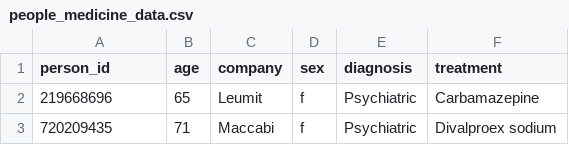
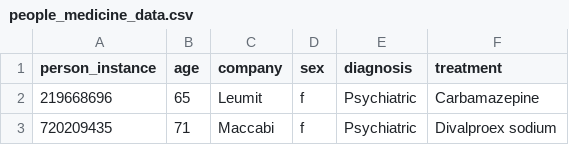
Before and after one commit to ilyashusterman/MediCheck, a CSV file: predict_treatment_machine/people_medicine_data.csv, drawn as a sheet; only a part is shown.

Commit message:
added big dataset of medical usage

```diff
--- a/predict_treatment_machine/people_medicine_data.csv
+++ b/predict_treatment_machine/people_medicine_data.csv
@@ -1,2 +1,2 @@
-person_id,age,company,sex,diagnosis,treatment
+person_instance,age,company,sex,diagnosis,treatment
 219668696,65,Leumit,f,Psychiatric,Carbamazepine
```
Also changed, not shown: 2 other files.
